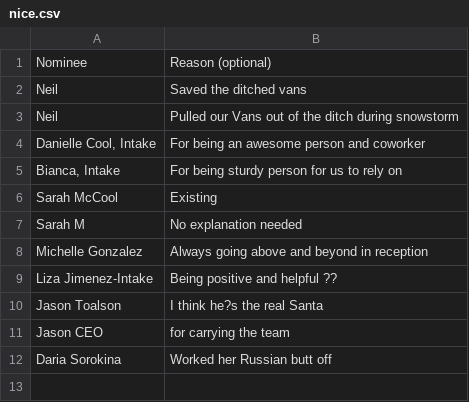
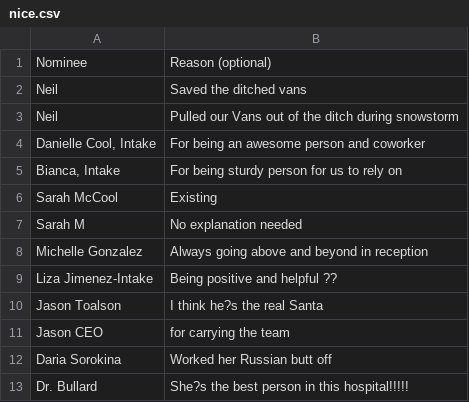
Before and after one commit to nwilson1211-cmyk/naughty-nice-dashboard, a CSV file: nice.csv, drawn as a sheet; the diff names each change by its address in the sheet, - before the commit and + after, or states it on an @@ line.

Commit message:
Update nice.csv from Google Form (nominee + reason only)

```diff
--- a/nice.csv
+++ b/nice.csv
+row 13: Dr. Bullard | She?s the best person in this hospital!!!!!
```
